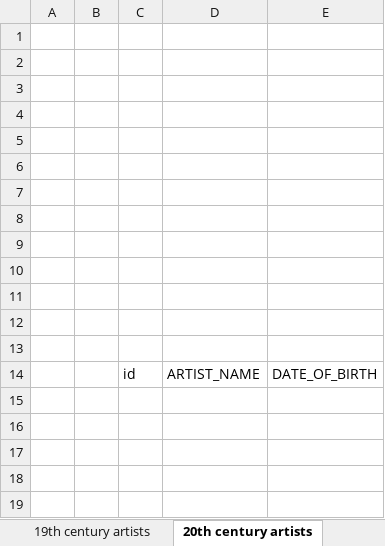
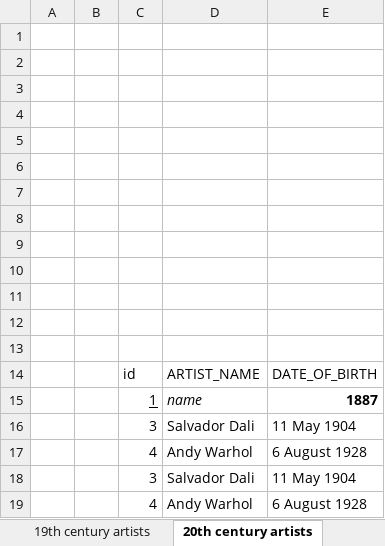
Before and after one commit to Ivan-nikitko/ApachePOITest, an Excel workbook: WriteTestBook.xlsx, sheet 20th century artists, drawn as a sheet; values as stored, in another font and other column widths than the file's, no borders; table styles not drawn; the diff names each change by its address in the sheet, - before the commit and + after, or states it on an @@ line.

```diff
--- a/WriteTestBook.xlsx (sheet 20th century artists)
+++ b/WriteTestBook.xlsx (sheet 20th century artists)
+row 15:  |  | 1 | name | 1887
+row 16:  |  | 3 | Salvador Dali | 11 May 1904
+row 17:  |  | 4 | Andy Warhol | 6 August 1928
+row 18:  |  | 3 | Salvador Dali | 11 May 1904
+row 19:  |  | 4 | Andy Warhol | 6 August 1928
```
Also changed, not shown: sheet 19th century artists, 1 other file.
